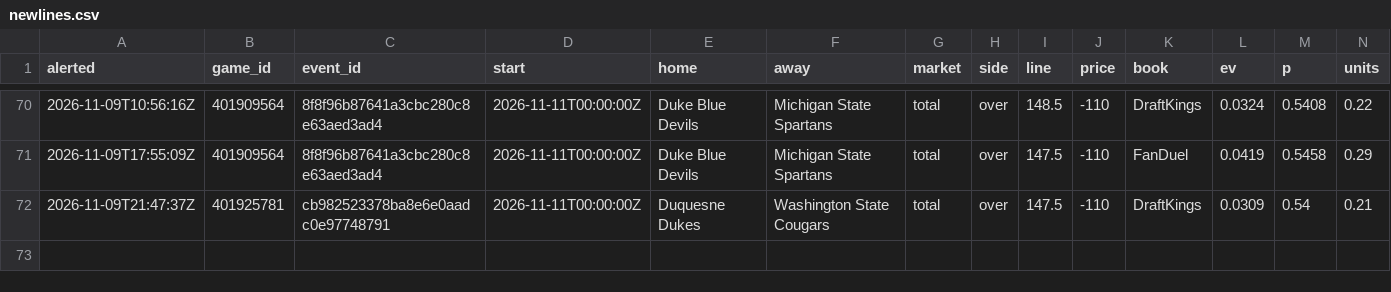
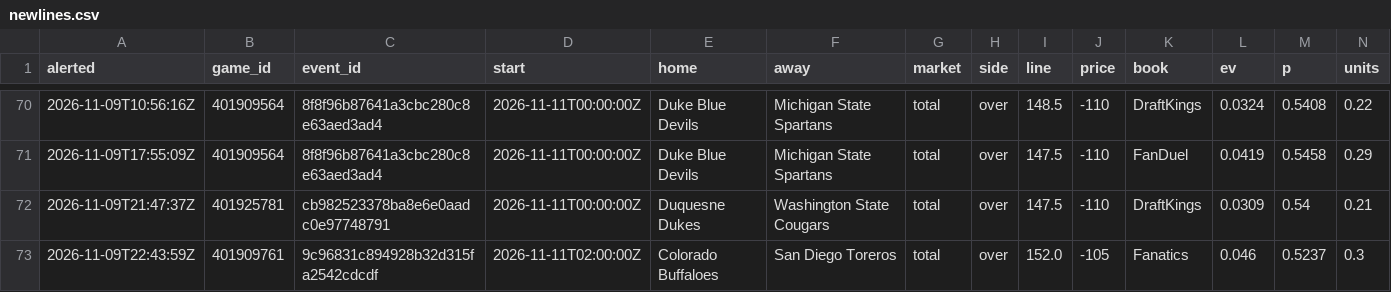
Before and after one commit to psturo77/cbb-data, a CSV file: steam/newlines.csv, drawn as a sheet; only a part is shown, gaps mark what is left out; rows hold the shown columns only; the diff names each change by its address in the sheet, - before the commit and + after, or states it on an @@ line.

```diff
--- a/steam/newlines.csv
+++ b/steam/newlines.csv
+row 73: 2026-11-09T22:43:59Z | 401909761 | 9c96831c894928b32d315fa2542cdcdf | 2026-11-11T02:00:00Z | Colorado Buffaloes | San Diego Toreros | total | over | 152.0 | -105 | Fanatics | 0.046 | 0.5237 | 0.3
```
